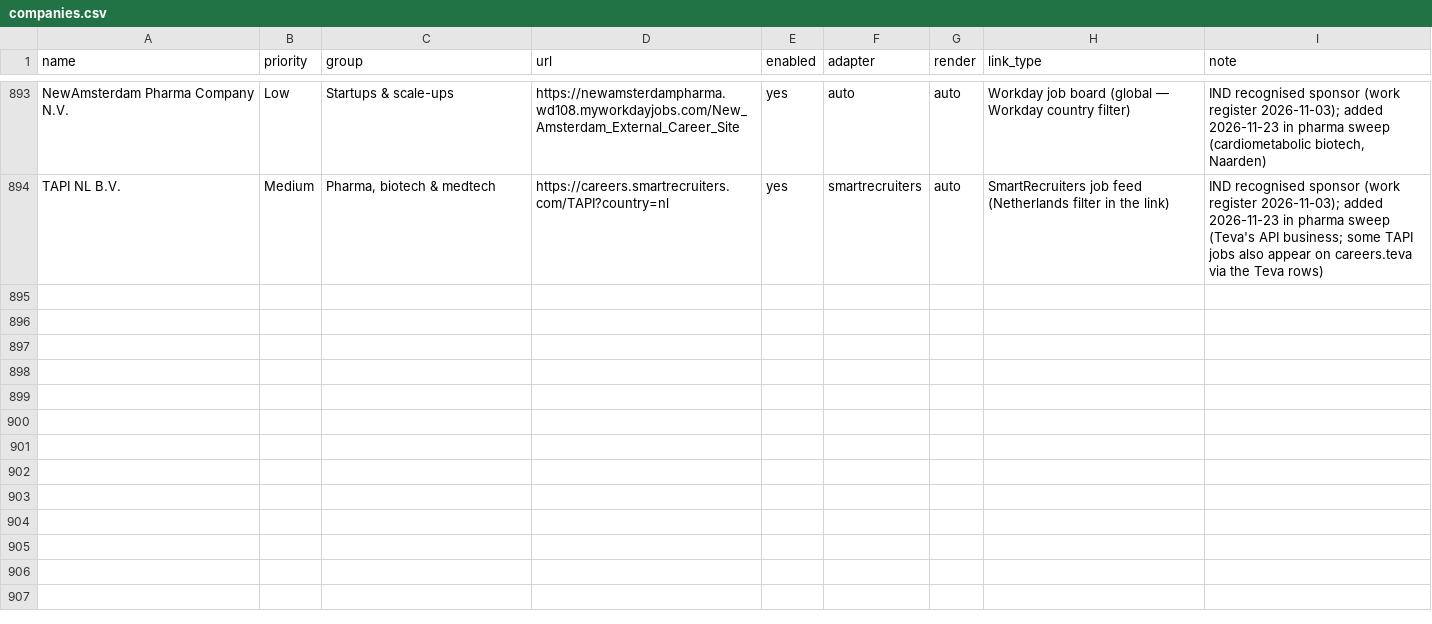
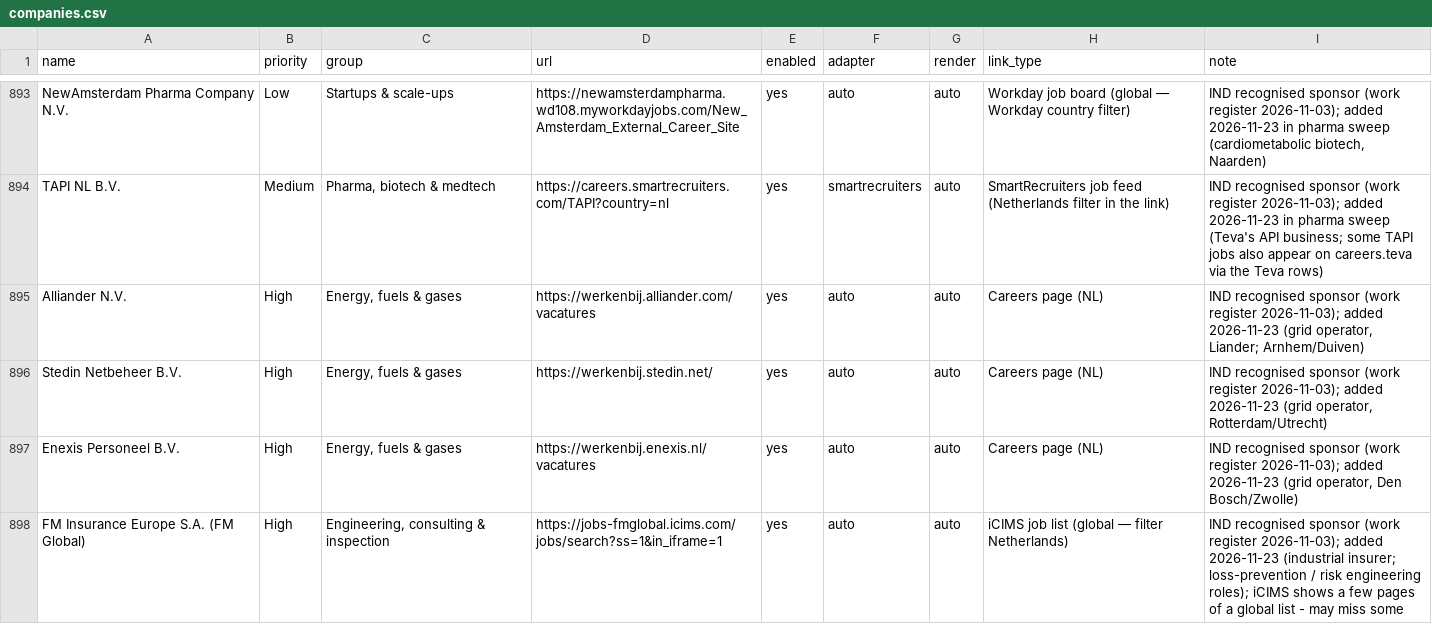
Before and after one commit to Boomybhai/jobwatch, a CSV file: companies.csv, drawn as a sheet; only a part is shown, gaps mark what is left out; the diff covers the shown part only.

```diff
--- a/companies.csv
+++ b/companies.csv
@@ -894 +894,5 @@ NewAmsterdam Pharma Company N.V.,Low,Startups & scale-ups,https://newamsterdamph
 TAPI NL B.V.,Medium,"Pharma, biotech & medtech",https://careers.smartrecruiters.com/TAPI?country=nl,yes,smartrecruiters,auto,SmartRecruiters job feed (Netherlands filter in the link),IND recognised sponsor (work register 2026-11-03); added 2026-11-23 in pharma sweep (Teva's API business; some TAPI jobs also appear on careers.teva via the Teva rows)
+Alliander N.V.,High,"Energy, fuels & gases",https://werkenbij.alliander.com/vacatures,yes,auto,auto,Careers page (NL),"IND recognised sponsor (work register 2026-11-03); added 2026-11-23 (grid operator, Liander; Arnhem/Duiven)"
+Stedin Netbeheer B.V.,High,"Energy, fuels & gases",https://werkenbij.stedin.net/,yes,auto,auto,Careers page (NL),"IND recognised sponsor (work register 2026-11-03); added 2026-11-23 (grid operator, Rotterdam/Utrecht)"
+Enexis Personeel B.V.,High,"Energy, fuels & gases",https://werkenbij.enexis.nl/vacatures,yes,auto,auto,Careers page (NL),"IND recognised sponsor (work register 2026-11-03); added 2026-11-23 (grid operator, Den Bosch/Zwolle)"
+FM Insurance Europe S.A. (FM Global),High,"Engineering, consulting & inspection",https://jobs-fmglobal.icims.com/jobs/search?ss=1&in_iframe=1,yes,auto,auto,iCIMS job list (global — filter Netherlands),IND recognised sponsor (work register 2026-11-03); added 2026-11-23 (industrial insurer; loss-prevention / risk engineering roles); iCIMS shows a few pages of a global list - may miss some
```
Also changed, not shown: 4 added rows elsewhere in this file, 2 other files.
